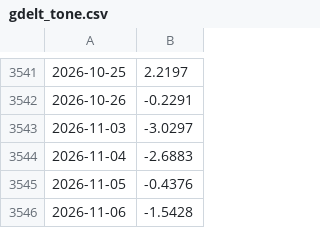
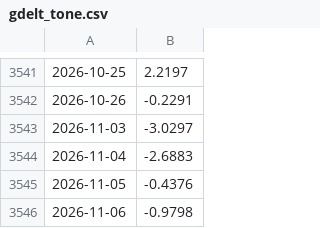
Before and after one commit to wywigacz/bitcoin-barometer, a CSV file: data/gdelt_tone.csv, drawn as a sheet; only a part is shown, gaps mark what is left out.

```diff
--- a/data/gdelt_tone.csv
+++ b/data/gdelt_tone.csv
@@ -3545,2 +3545,2 @@
 2026-11-05,-0.4376
-2026-11-06,-1.5428
+2026-11-06,-0.9798
```
Also changed, not shown: data/hl_snapshots.csv, data/lev.csv, 27 other files.
